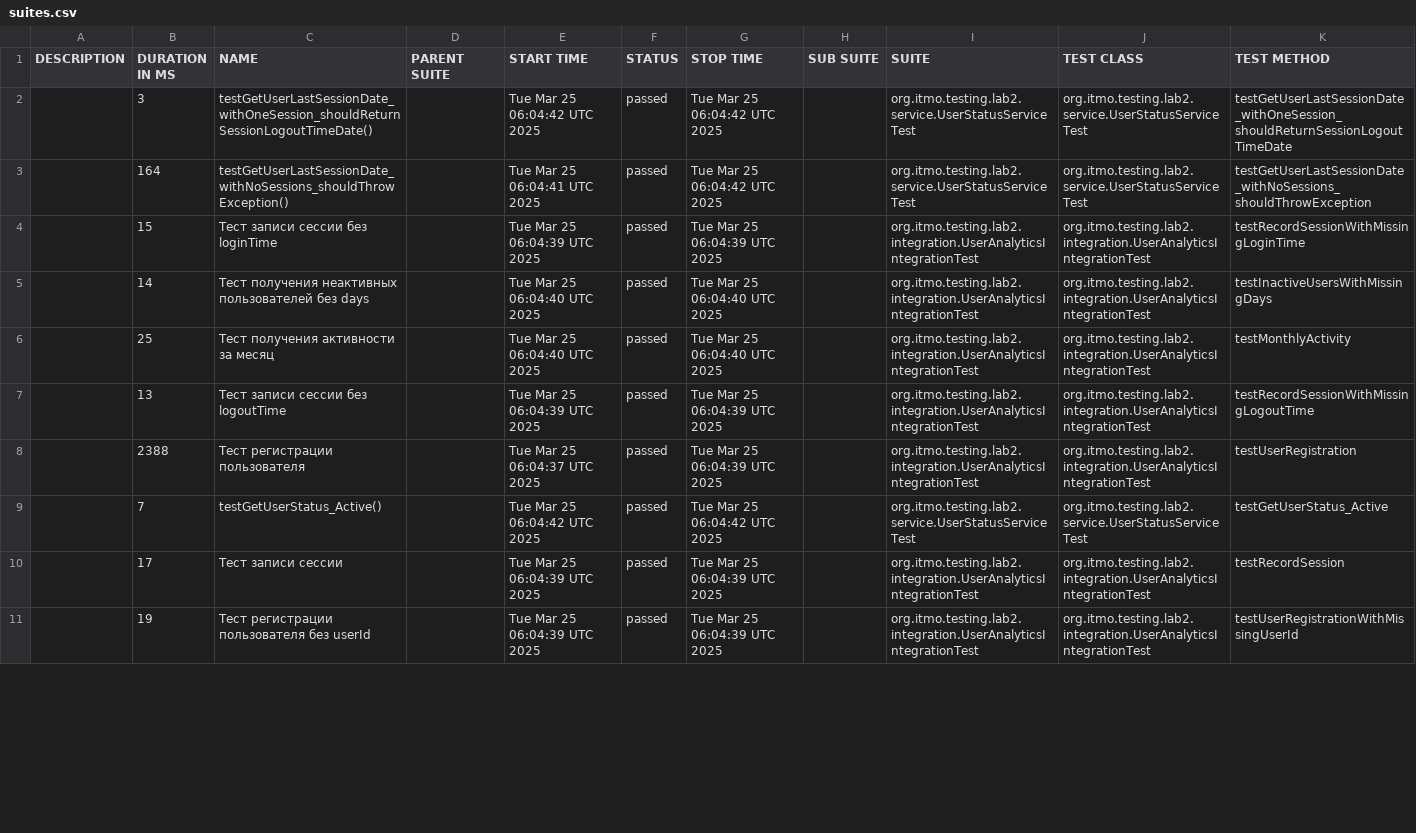
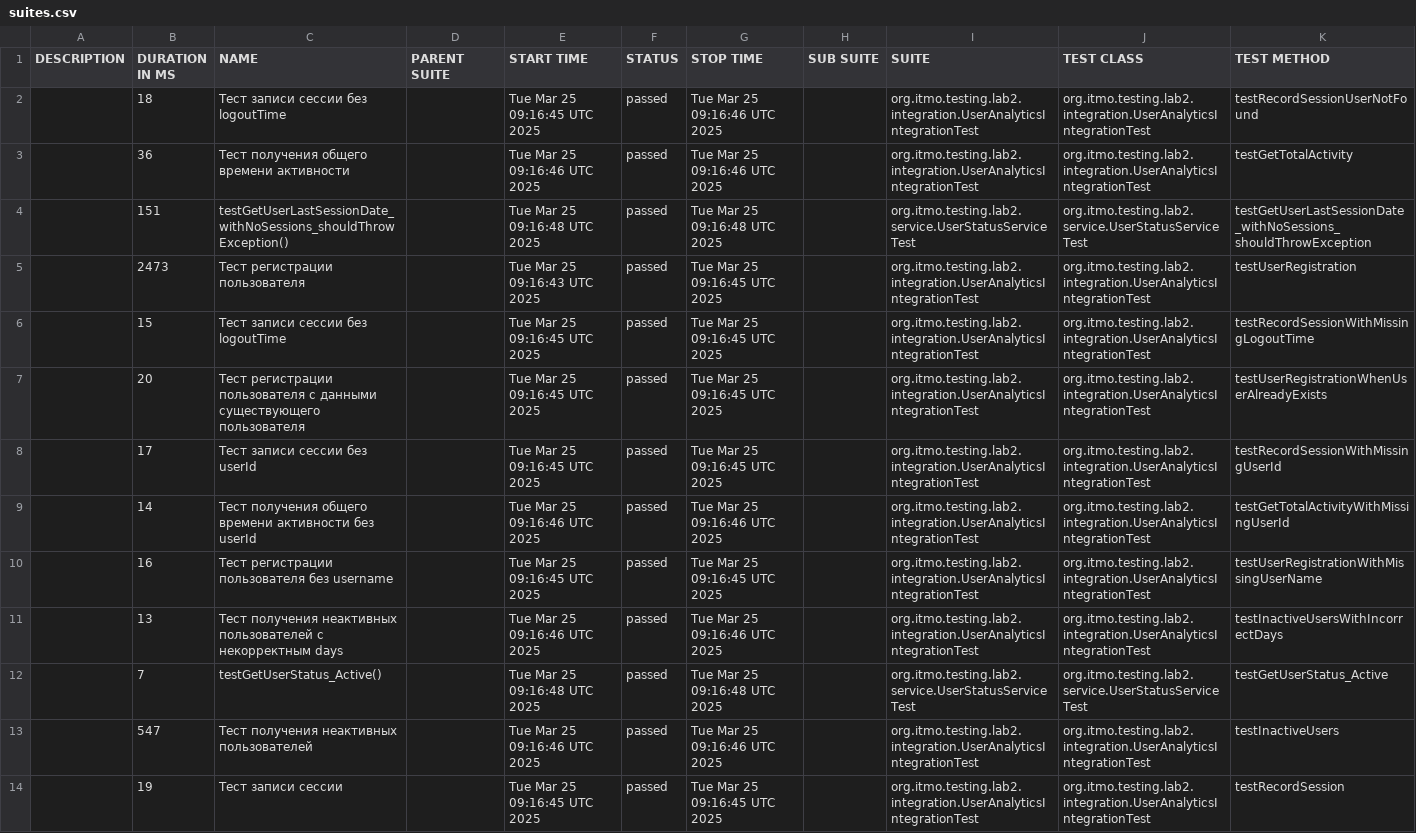
Before and after one commit to vllid/workflow-test, a CSV file: data/suites.csv, drawn as a sheet; only a part is shown; removed rows and columns are numbered as before the commit, all else as after; the diff covers the shown part only; the diff names each change by its address in the sheet, - before the commit and + after, or states it on an @@ line.

```diff
--- a/data/suites.csv
+++ b/data/suites.csv
-row 2:  | 3 | testGetUserLastSessionDate_withOneSession_shouldReturnSessionLogoutTimeDate() |  | Tue Mar 25 06:04:42 UTC 2025 | passed | Tue Mar 25 06:04:42 UTC 2025 |  | org.itmo.testing.lab2.service.UserStatusServiceTest | org.itmo.testing.lab2.service.UserStatusServiceTest | testGetUserLastSessionDate_withOneSession_shouldReturnSessionLogoutTimeDate
+row 2:  | 18 | Тест записи сессии без logoutTime |  | Tue Mar 25 09:16:45 UTC 2025 | passed | Tue Mar 25 09:16:46 UTC 2025 |  | org.itmo.testing.lab2.integration.UserAnalyticsIntegrationTest | org.itmo.testing.lab2.integration.UserAnalyticsIntegrationTest | testRecordSessionUserNotFound
+row 3:  | 36 | Тест получения общего времени активности |  | Tue Mar 25 09:16:46 UTC 2025 | passed | Tue Mar 25 09:16:46 UTC 2025 |  | org.itmo.testing.lab2.integration.UserAnalyticsIntegrationTest | org.itmo.testing.lab2.integration.UserAnalyticsIntegrationTest | testGetTotalActivity
-B4 (DURATION IN MS): 164
+B4 (DURATION IN MS): 151
-E4 (START TIME): Tue Mar 25 06:04:41 UTC 2025
+E4 (START TIME): Tue Mar 25 09:16:48 UTC 2025
-G4 (STOP TIME): Tue Mar 25 06:04:42 UTC 2025
+G4 (STOP TIME): Tue Mar 25 09:16:48 UTC 2025
-row 4:  | 15 | Тест записи сессии без loginTime |  | Tue Mar 25 06:04:39 UTC 2025 | passed | Tue Mar 25 06:04:39 UTC 2025 |  | org.itmo.testing.lab2.integration.UserAnalyticsIntegrationTest | org.itmo.testing.lab2.integration.UserAnalyticsIntegrationTest | testRecordSessionWithMissingLoginTime
-row 5:  | 14 | Тест получения неактивных пользователей без days |  | Tue Mar 25 06:04:40 UTC 2025 | passed | Tue Mar 25 06:04:40 UTC 2025 |  | org.itmo.testing.lab2.integration.UserAnalyticsIntegrationTest | org.itmo.testing.lab2.integration.UserAnalyticsIntegrationTest | testInactiveUsersWithMissingDays
-B5 (DURATION IN MS): 25
+B5 (DURATION IN MS): 2473
-C5 (NAME): Тест получения активности за месяц
+C5 (NAME): Тест регистрации пользователя
-E5 (START TIME): Tue Mar 25 06:04:40 UTC 2025
+E5 (START TIME): Tue Mar 25 09:16:43 UTC 2025
-G5 (STOP TIME): Tue Mar 25 06:04:40 UTC 2025
+G5 (STOP TIME): Tue Mar 25 09:16:45 UTC 2025
-K5 (TEST METHOD): testMonthlyActivity
+K5 (TEST METHOD): testUserRegistration
-B6 (DURATION IN MS): 13
+B6 (DURATION IN MS): 15
-E6 (START TIME): Tue Mar 25 06:04:39 UTC 2025
+E6 (START TIME): Tue Mar 25 09:16:45 UTC 2025
-G6 (STOP TIME): Tue Mar 25 06:04:39 UTC 2025
+G6 (STOP TIME): Tue Mar 25 09:16:45 UTC 2025
+row 7:  | 20 | Тест регистрации пользователя с данными существующего пользователя |  | Tue Mar 25 09:16:45 UTC 2025 | passed | Tue Mar 25 09:16:45 UTC 2025 |  | org.itmo.testing.lab2.integration.UserAnalyticsIntegrationTest | org.itmo.testing.lab2.integration.UserAnalyticsIntegrationTest | testUserRegistrationWhenUserAlreadyExists
+row 8:  | 17 | Тест записи сессии без userId |  | Tue Mar 25 09:16:45 UTC 2025 | passed | Tue Mar 25 09:16:45 UTC 2025 |  | org.itmo.testing.lab2.integration.UserAnalyticsIntegrationTest | org.itmo.testing.lab2.integration.UserAnalyticsIntegrationTest | testRecordSessionWithMissingUserId
+row 9:  | 14 | Тест получения общего времени активности без userId |  | Tue Mar 25 09:16:46 UTC 2025 | passed | Tue Mar 25 09:16:46 UTC 2025 |  | org.itmo.testing.lab2.integration.UserAnalyticsIntegrationTest | org.itmo.testing.lab2.integration.UserAnalyticsIntegrationTest | testGetTotalActivityWithMissingUserId
-B10 (DURATION IN MS): 2388
+B10 (DURATION IN MS): 16
-C10 (NAME): Тест регистрации пользователя
+C10 (NAME): Тест регистрации пользователя без username
-E10 (START TIME): Tue Mar 25 06:04:37 UTC 2025
+E10 (START TIME): Tue Mar 25 09:16:45 UTC 2025
-G10 (STOP TIME): Tue Mar 25 06:04:39 UTC 2025
+G10 (STOP TIME): Tue Mar 25 09:16:45 UTC 2025
-K10 (TEST METHOD): testUserRegistration
+K10 (TEST METHOD): testUserRegistrationWithMissingUserName
+row 11:  | 13 | Тест получения неактивных пользователей с некорректным days |  | Tue Mar 25 09:16:46 UTC 2025 | passed | Tue Mar 25 09:16:46 UTC 2025 |  | org.itmo.testing.lab2.integration.UserAnalyticsIntegrationTest | org.itmo.testing.lab2.integration.UserAnalyticsIntegrationTest | testInactiveUsersWithIncorrectDays
-E12 (START TIME): Tue Mar 25 06:04:42 UTC 2025
+E12 (START TIME): Tue Mar 25 09:16:48 UTC 2025
-G12 (STOP TIME): Tue Mar 25 06:04:42 UTC 2025
+G12 (STOP TIME): Tue Mar 25 09:16:48 UTC 2025
+row 13:  | 547 | Тест получения неактивных пользователей |  | Tue Mar 25 09:16:46 UTC 2025 | passed | Tue Mar 25 09:16:46 UTC 2025 |  | org.itmo.testing.lab2.integration.UserAnalyticsIntegrationTest | org.itmo.testing.lab2.integration.UserAnalyticsIntegrationTest | testInactiveUsers
-B14 (DURATION IN MS): 17
+B14 (DURATION IN MS): 19
-E14 (START TIME): Tue Mar 25 06:04:39 UTC 2025
+E14 (START TIME): Tue Mar 25 09:16:45 UTC 2025
-G14 (STOP TIME): Tue Mar 25 06:04:39 UTC 2025
+G14 (STOP TIME): Tue Mar 25 09:16:45 UTC 2025
-row 11:  | 19 | Тест регистрации пользователя без userId |  | Tue Mar 25 06:04:39 UTC 2025 | passed | Tue Mar 25 06:04:39 UTC 2025 |  | org.itmo.testing.lab2.integration.UserAnalyticsIntegrationTest | org.itmo.testing.lab2.integration.UserAnalyticsIntegrationTest | testUserRegistrationWithMissingUserId
```
Also changed, not shown: 3 added rows, 6 removed rows and 14 edited cells elsewhere in this file, 54 other files.
